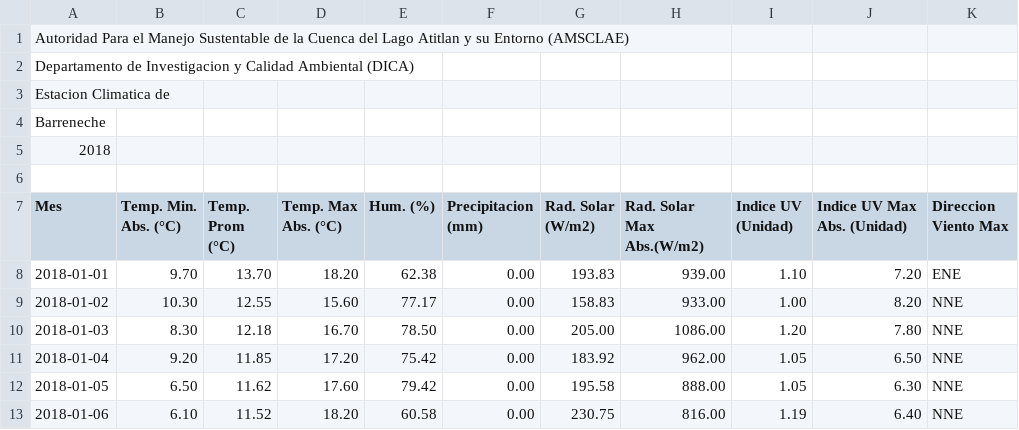
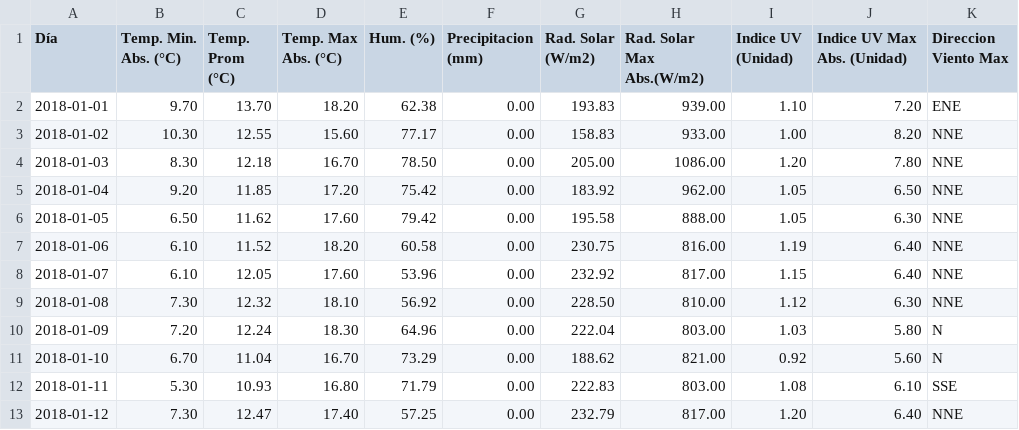
Before and after one commit to marcoramirez21/Yikbalruxetzijnaoj, a CSV file: atitlán/ruxeeltzij/csv/DATOS CLIMATICOS DICA-AMSCLAE-Barreneche-2018.csv, drawn as a sheet; only a part is shown; the shorter side is filled out with more unchanged rows; removed rows and columns are numbered as before the commit, all else as after; rows hold the shown columns only; the diff names each change by its address in the sheet, - before the commit and + after, or states it on an @@ line.

```diff
--- a/atitlán/ruxeeltzij/csv/DATOS CLIMATICOS DICA-AMSCLAE-Barreneche-2018.csv
+++ b/atitlán/ruxeeltzij/csv/DATOS CLIMATICOS DICA-AMSCLAE-Barreneche-2018.csv
-row 1: Autoridad Para el Manejo Sustentable de la Cuenca del Lago Atitlan y su Entorno (AMSCLAE)
-row 2: Departamento de Investigacion y Calidad Ambiental (DICA)
-row 3: Estacion Climatica de
-row 4: Barreneche
-row 5: 2018
-row 6: (empty)
-A1: Mes
+A1: Día
```
Also changed, not shown: atitlán/ruxeeltzij/csv/DATOS CLIMATICOS DICA-AMSCLAE-Barreneche-2011.csv, atitlán/ruxeeltzij/csv/DATOS CLIMATICOS DICA-AMSCLAE-Barreneche-2012.csv, 50 other files.
